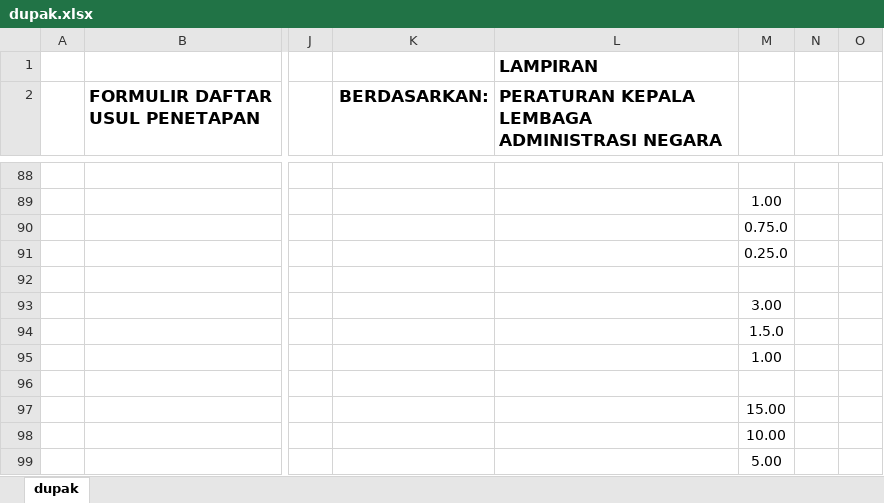
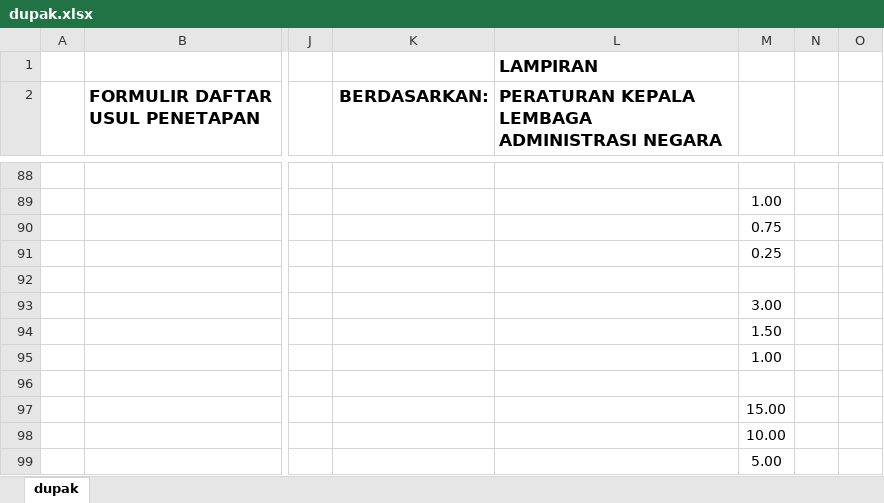
Before and after one commit to easbi/sempak, an Excel workbook: storage/dupak.xlsx, sheet dupak, drawn as a sheet; only a part is shown, gaps mark what is left out; values as stored, in another font and other column widths than the file's, no borders; the diff covers the shown part only; the diff names each change by its address in the sheet, - before the commit and + after, or states it on an @@ line.

```diff
--- a/storage/dupak.xlsx (sheet dupak)
+++ b/storage/dupak.xlsx (sheet dupak)
-M90: 0.75.0
+M90: 0.75
-M91: 0.25.0
+M91: 0.25
-M94: 1.5.0
+M94: 1.50
```
Also changed, not shown: 31 edited cells elsewhere in this sheet, 11 other files.
